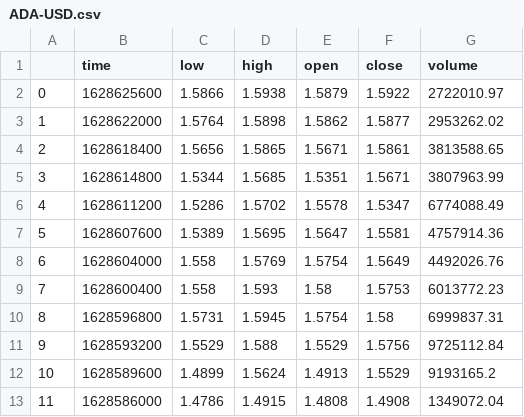
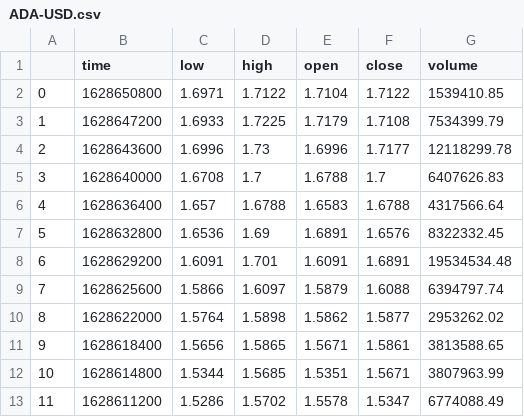
Before and after one commit to ryanr08/DeepThought, a CSV file: datasets/ADA-USD.csv, drawn as a sheet; only a part is shown; the shorter side is filled out with more unchanged rows; addresses are those after the commit; the diff names each change by its address in the sheet, - before the commit and + after, or states it on an @@ line.

```diff
--- a/datasets/ADA-USD.csv
+++ b/datasets/ADA-USD.csv
+row 2: 0 | 1628650800 | 1.6971 | 1.7122 | 1.7104 | 1.7122 | 1539410.85
+row 3: 1 | 1628647200 | 1.6933 | 1.7225 | 1.7179 | 1.7108 | 7534399.79
+row 4: 2 | 1628643600 | 1.6996 | 1.73 | 1.6996 | 1.7177 | 12118299.78
+row 5: 3 | 1628640000 | 1.6708 | 1.7 | 1.6788 | 1.7 | 6407626.83
+row 6: 4 | 1628636400 | 1.657 | 1.6788 | 1.6583 | 1.6788 | 4317566.64
+row 7: 5 | 1628632800 | 1.6536 | 1.69 | 1.6891 | 1.6576 | 8322332.45
+row 8: 6 | 1628629200 | 1.6091 | 1.701 | 1.6091 | 1.6891 | 19534534.48
@@ column A renumbered from row 9 down @@
-D9 (high): 1.5938
+D9 (high): 1.6097
-F9 (close): 1.5922
+F9 (close): 1.6088
-G9 (volume): 2722010.97
+G9 (volume): 6394797.74
```
Also changed, not shown: 5 other files.
